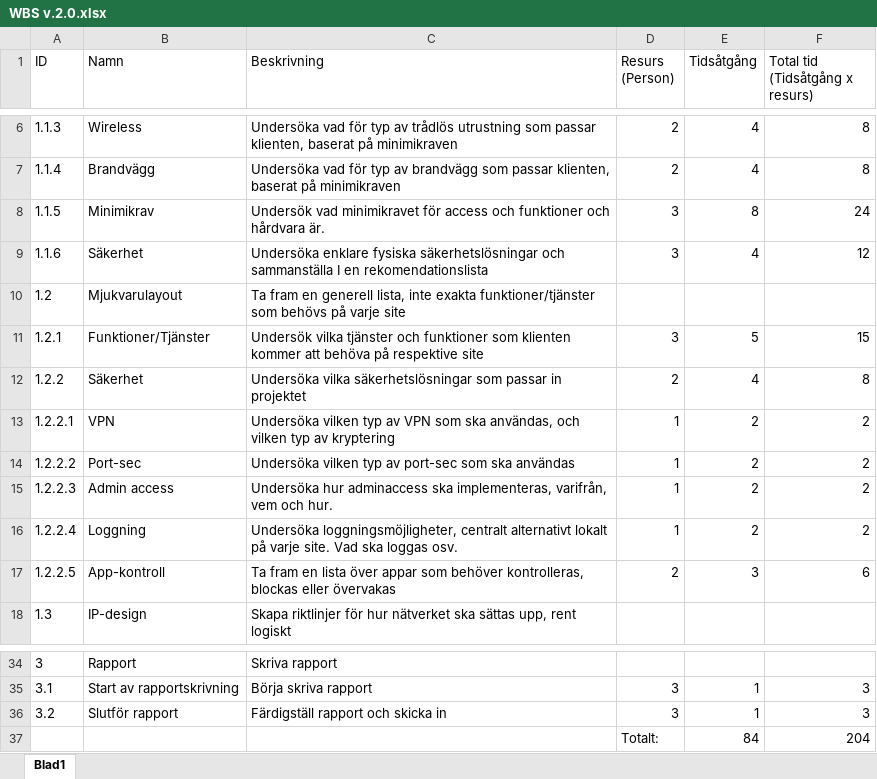
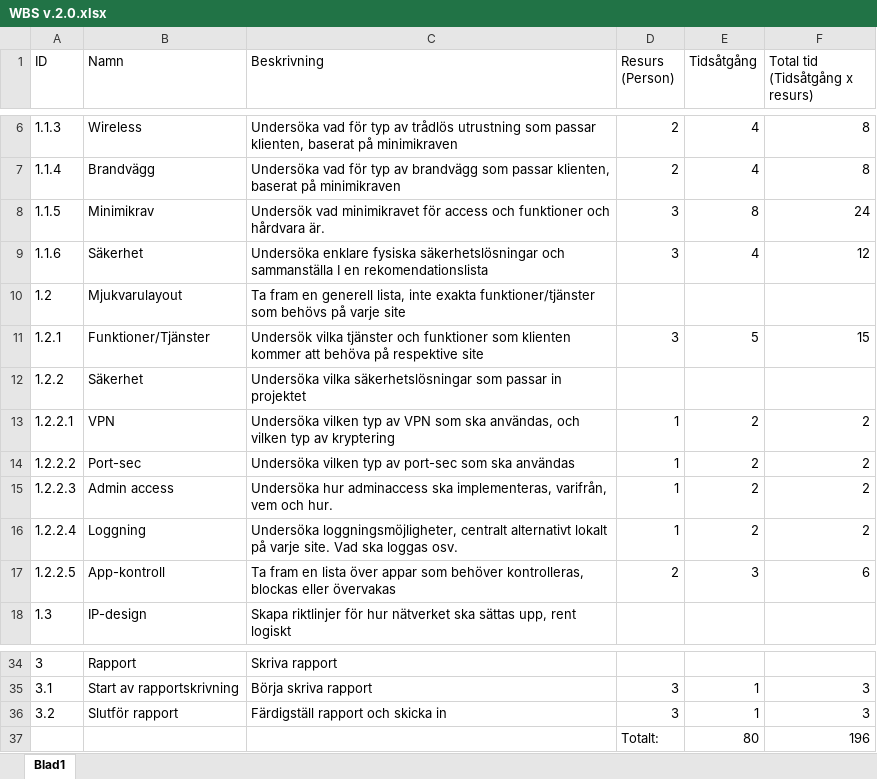
Before and after one commit to anhility/DVA227, an Excel workbook: Bolaget/Förstudie/WBS/WBS v.2.0.xlsx, sheet Blad1, drawn as a sheet; only a part is shown, gaps mark what is left out; values as stored, in another font and other column widths than the file's, no borders; removed rows and columns are numbered as before the commit, all else as after; the diff names each change by its address in the sheet, - before the commit and + after, or states it on an @@ line.

Commit message:
Signed-off-by: ism16002 <ism16002@student.mdh.se>

```diff
--- a/Bolaget/Förstudie/WBS/WBS v.2.0.xlsx (sheet Blad1)
+++ b/Bolaget/Förstudie/WBS/WBS v.2.0.xlsx (sheet Blad1)
-D12 (Resurs (Person)): 2
+D12 (Resurs (Person)): (empty)
-E12 (Tidsåtgång): 4
+E12 (Tidsåtgång): (empty)
-F12 (Total tid (Tidsåtgång x resurs)): 8
+F12 (Total tid (Tidsåtgång x resurs)): (empty)
-row 37:  |  |  | Totalt: | 84 | 204
+row 37:  |  |  | Totalt: | 80 | 196
```
